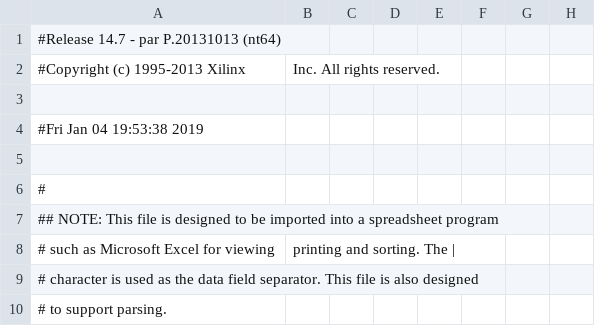
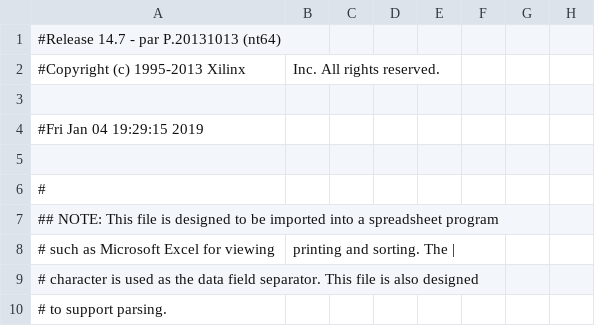
Before and after one commit to LogicGroupGobang/coursedesign, a CSV file: top_pad.csv, drawn as a sheet; only a part is shown; the diff names each change by its address in the sheet, - before the commit and + after, or states it on an @@ line.

```diff
--- a/top_pad.csv
+++ b/top_pad.csv
-A4: #Fri Jan 04 19:53:38 2019
+A4: #Fri Jan 04 19:29:15 2019
```
Also changed, not shown: 59 other files.
